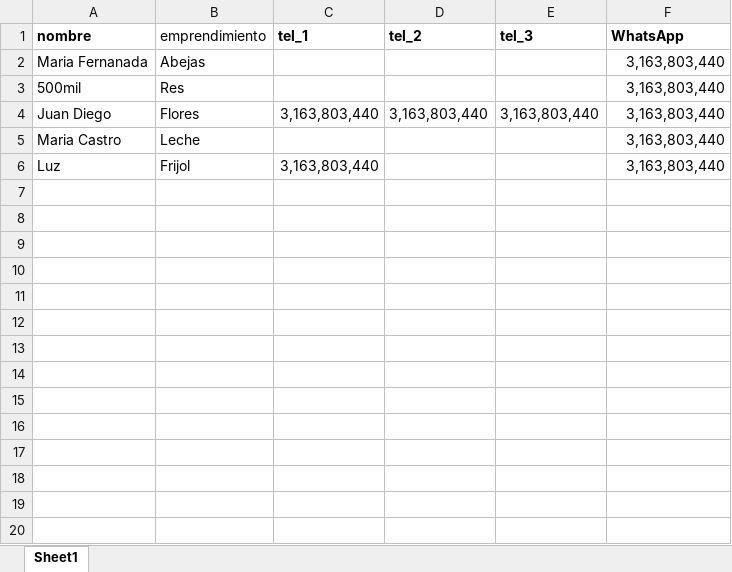
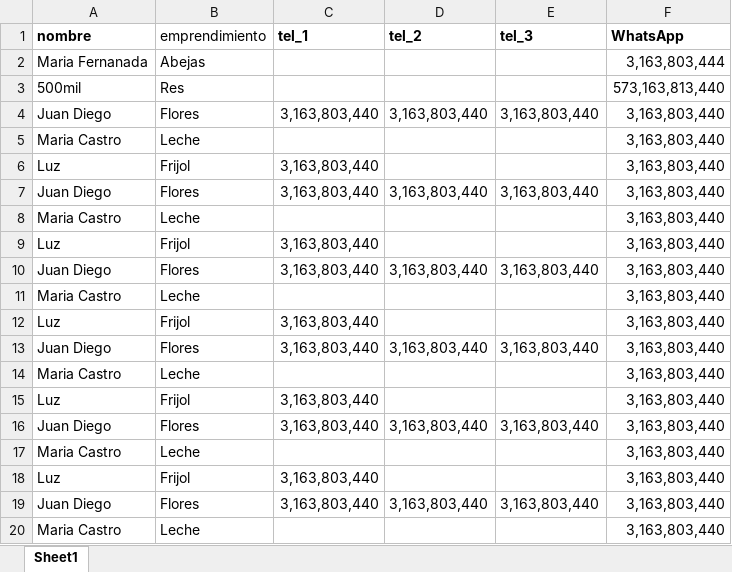
Before and after one commit to mariacci25/macro-whatsapp-cci, an Excel workbook: base.ejemplo.xlsx, sheet Sheet1, drawn as a sheet; only a part is shown; values as stored, in another font and other column widths than the file's, no borders; the diff covers the shown part only; the diff names each change by its address in the sheet, - before the commit and + after, or states it on an @@ line.

```diff
--- a/base.ejemplo.xlsx (sheet Sheet1)
+++ b/base.ejemplo.xlsx (sheet Sheet1)
-F2 (WhatsApp): 3,163,803,440
+F2 (WhatsApp): 3,163,803,444
-F3 (WhatsApp): 3,163,803,440
+F3 (WhatsApp): 573,163,813,440
+row 7: Juan Diego | Flores | 3,163,803,440 | 3,163,803,440 | 3,163,803,440 | 3,163,803,440
+row 8: Maria Castro | Leche |  |  |  | 3,163,803,440
+row 9: Luz | Frijol | 3,163,803,440 |  |  | 3,163,803,440
+row 10: Juan Diego | Flores | 3,163,803,440 | 3,163,803,440 | 3,163,803,440 | 3,163,803,440
+row 11: Maria Castro | Leche |  |  |  | 3,163,803,440
+row 12: Luz | Frijol | 3,163,803,440 |  |  | 3,163,803,440
+row 13: Juan Diego | Flores | 3,163,803,440 | 3,163,803,440 | 3,163,803,440 | 3,163,803,440
+row 14: Maria Castro | Leche |  |  |  | 3,163,803,440
+row 15: Luz | Frijol | 3,163,803,440 |  |  | 3,163,803,440
+row 16: Juan Diego | Flores | 3,163,803,440 | 3,163,803,440 | 3,163,803,440 | 3,163,803,440
+row 17: Maria Castro | Leche |  |  |  | 3,163,803,440
+row 18: Luz | Frijol | 3,163,803,440 |  |  | 3,163,803,440
+row 19: Juan Diego | Flores | 3,163,803,440 | 3,163,803,440 | 3,163,803,440 | 3,163,803,440
+row 20: Maria Castro | Leche |  |  |  | 3,163,803,440
```
Also changed, not shown: 226 added rows elsewhere in this sheet, 1 other file.
